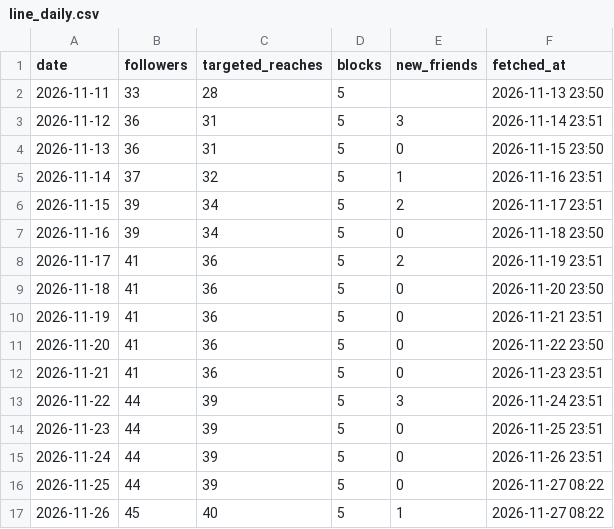
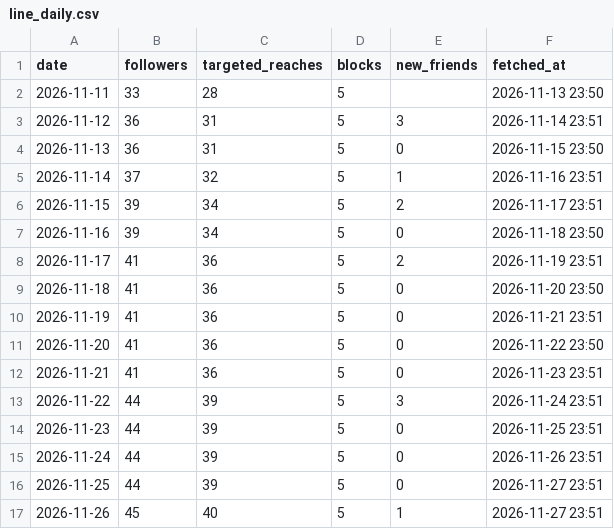
Before and after one commit to kiichi4268/-ai_employees-, a CSV file: data/insights/line_daily.csv, drawn as a sheet.

```diff
--- a/data/insights/line_daily.csv
+++ b/data/insights/line_daily.csv
@@ -15,3 +15,3 @@ date,followers,targeted_reaches,blocks,new_friends,fetched_at
 2026-11-24,44,39,5,0,2026-11-26 23:51
-2026-11-25,44,39,5,0,2026-11-27 08:22
-2026-11-26,45,40,5,1,2026-11-27 08:22
+2026-11-25,44,39,5,0,2026-11-27 23:51
+2026-11-26,45,40,5,1,2026-11-27 23:51
```
Also changed, not shown: data/insights/account_daily.csv, data/insights/media.csv.
